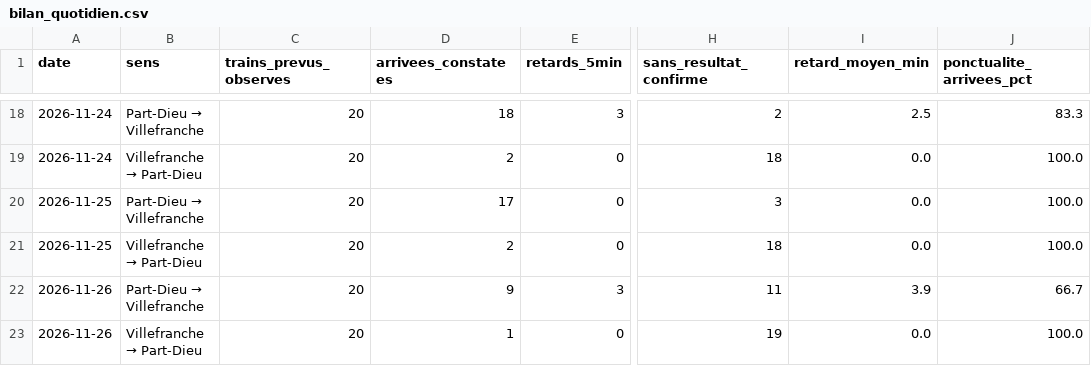
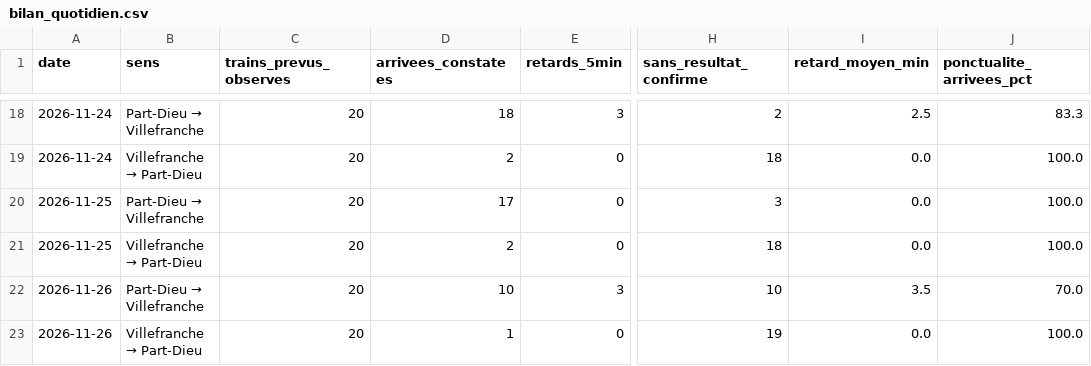
Before and after one commit to alexandretardy3-star/suivi-ter-villefranche-lyon, a CSV file: data/bilan_quotidien.csv, drawn as a sheet; only a part is shown, gaps mark what is left out; the diff names each change by its address in the sheet, - before the commit and + after, or states it on an @@ line.

```diff
--- a/data/bilan_quotidien.csv
+++ b/data/bilan_quotidien.csv
-D22 (arrivees_constatees): 9
+D22 (arrivees_constatees): 10
-H22 (sans_resultat_confirme): 11
+H22 (sans_resultat_confirme): 10
-I22 (retard_moyen_min): 3.9
+I22 (retard_moyen_min): 3.5
-J22 (ponctualite_arrivees_pct): 66.7
+J22 (ponctualite_arrivees_pct): 70.0
```
Also changed, not shown: data/trains.csv.
